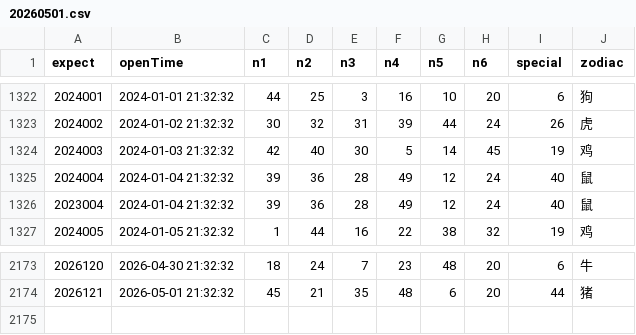
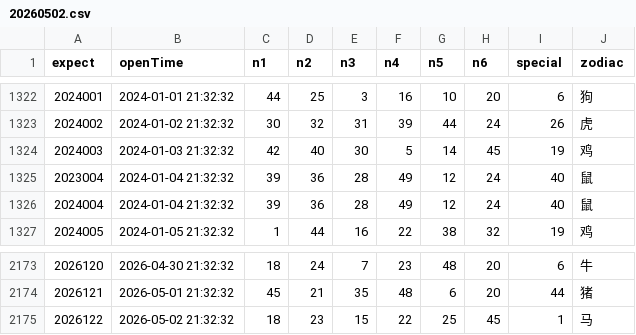
Before and after one commit to lhq157/macaujc, a CSV file: output/20260502.csv (was output/20260501.csv), drawn as a sheet; only a part is shown, gaps mark what is left out; the diff names each change by its address in the sheet, - before the commit and + after, or states it on an @@ line.

Commit message:
数据更新 2026-05-02

```diff
--- a/output/20260501.csv
+++ b/output/20260502.csv
@@ column A (expect) renumbered between rows 1325 and 1326 @@
+row 2175: 2026122 | 2026-05-02 21:32:32 | 18 | 23 | 15 | 22 | 25 | 45 | 1 | 马
```
